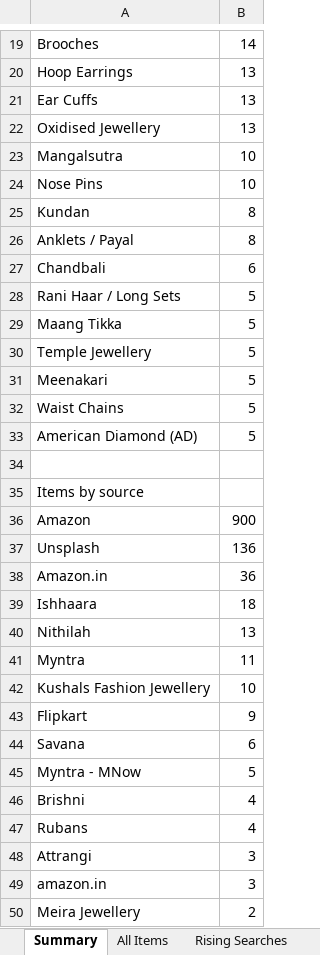
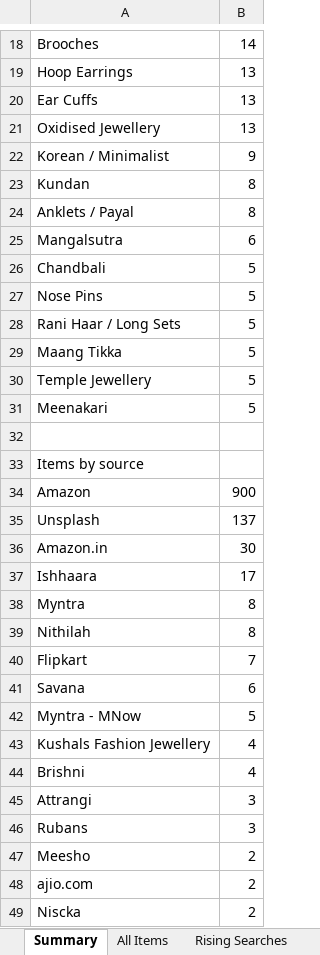
Before and after one commit to PRATS7878/gehnaradar_Updated, an Excel workbook: output/latest.xlsx, sheet Summary, drawn as a sheet; only a part is shown, gaps mark what is left out; the shorter side is filled out with more unchanged rows; values as stored, in another font and other column widths than the file's, no borders; removed rows and columns are numbered as before the commit, all else as after; the diff covers the shown part only; the diff names each change by its address in the sheet, - before the commit and + after, or states it on an @@ line.

```diff
--- a/output/latest.xlsx (sheet Summary)
+++ b/output/latest.xlsx (sheet Summary)
-row 23: Mangalsutra | 10
-row 24: Nose Pins | 10
+row 22: Korean / Minimalist | 9
+row 25: Mangalsutra | 6
-B26: 6
+B26: 5
+row 27: Nose Pins | 5
-row 32: Waist Chains | 5
-row 33: American Diamond (AD) | 5
-B35: 136
+B35: 137
-B36: 36
+B36: 30
-B37: 18
+B37: 17
-row 40: Nithilah | 13
-B38: 11
+B38: 8
-row 42: Kushals Fashion Jewellery | 10
+row 39: Nithilah | 8
-B40: 9
+B40: 7
+row 43: Kushals Fashion Jewellery | 4
-row 47: Rubans | 4
-A46: amazon.in
+A46: Rubans
-row 50: Meira Jewellery | 2
```
Also changed, not shown: 5 added rows, 9 removed rows and 10 edited cells elsewhere in this sheet, sheet All Items, 3 other files.
